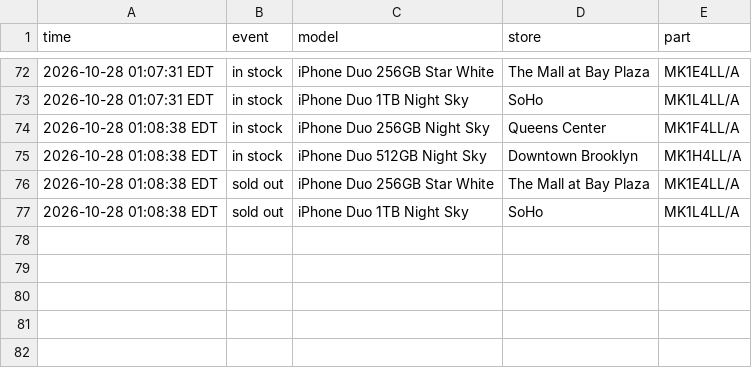
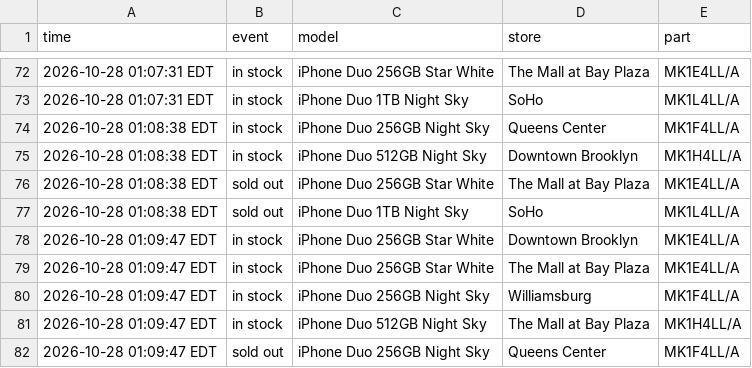
Before and after one commit to abkicks516/iphone-duo-monitor, a CSV file: stock-history-nyc-nj.csv, drawn as a sheet; only a part is shown, gaps mark what is left out.

Commit message:
Stock history: 4 in, 1 out

```diff
--- a/stock-history-nyc-nj.csv
+++ b/stock-history-nyc-nj.csv
@@ -77 +77,6 @@ time,event,model,store,part
 2026-10-28 01:08:38 EDT,sold out,iPhone Duo 1TB Night Sky,SoHo,MK1L4LL/A
+2026-10-28 01:09:47 EDT,in stock,iPhone Duo 256GB Star White,Downtown Brooklyn,MK1E4LL/A
+2026-10-28 01:09:47 EDT,in stock,iPhone Duo 256GB Star White,The Mall at Bay Plaza,MK1E4LL/A
+2026-10-28 01:09:47 EDT,in stock,iPhone Duo 256GB Night Sky,Williamsburg,MK1F4LL/A
+2026-10-28 01:09:47 EDT,in stock,iPhone Duo 512GB Night Sky,The Mall at Bay Plaza,MK1H4LL/A
+2026-10-28 01:09:47 EDT,sold out,iPhone Duo 256GB Night Sky,Queens Center,MK1F4LL/A
```
